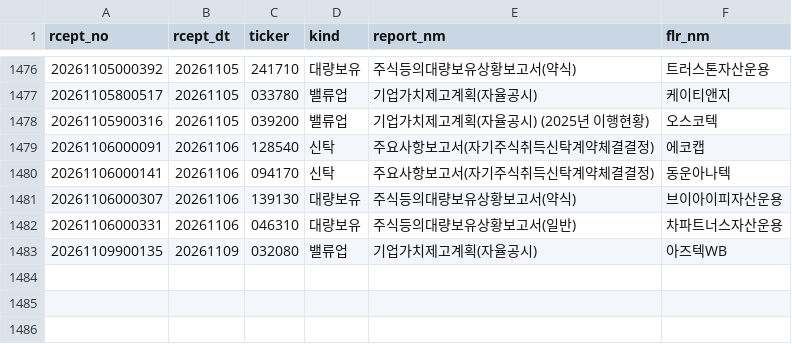
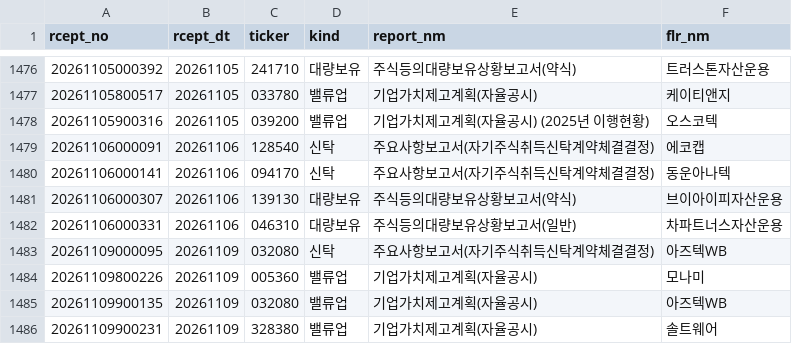
Before and after one commit to bamhobak/kospi-volume, a CSV file: data/disc_watch.csv, drawn as a sheet; only a part is shown, gaps mark what is left out; the diff names each change by its address in the sheet, - before the commit and + after, or states it on an @@ line.

```diff
--- a/data/disc_watch.csv
+++ b/data/disc_watch.csv
+row 1483: 20261109000095 | 20261109 | 032080 | 신탁 | 주요사항보고서(자기주식취득신탁계약체결결정) | 아즈텍WB
+row 1484: 20261109800226 | 20261109 | 005360 | 밸류업 | 기업가치제고계획(자율공시) | 모나미
+row 1486: 20261109900231 | 20261109 | 328380 | 밸류업 | 기업가치제고계획(자율공시) | 솔트웨어
```
Also changed, not shown: data/attn_watch.csv, 1 other file.
